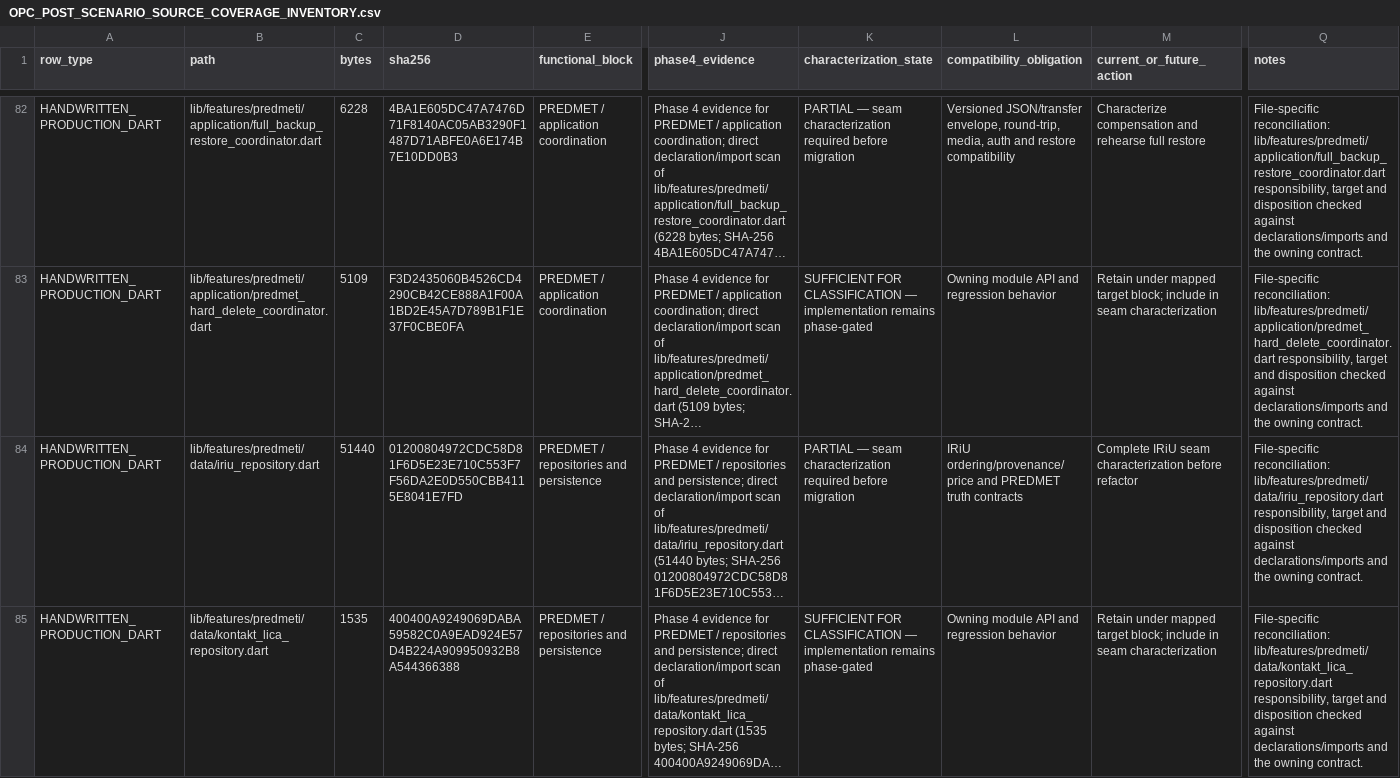
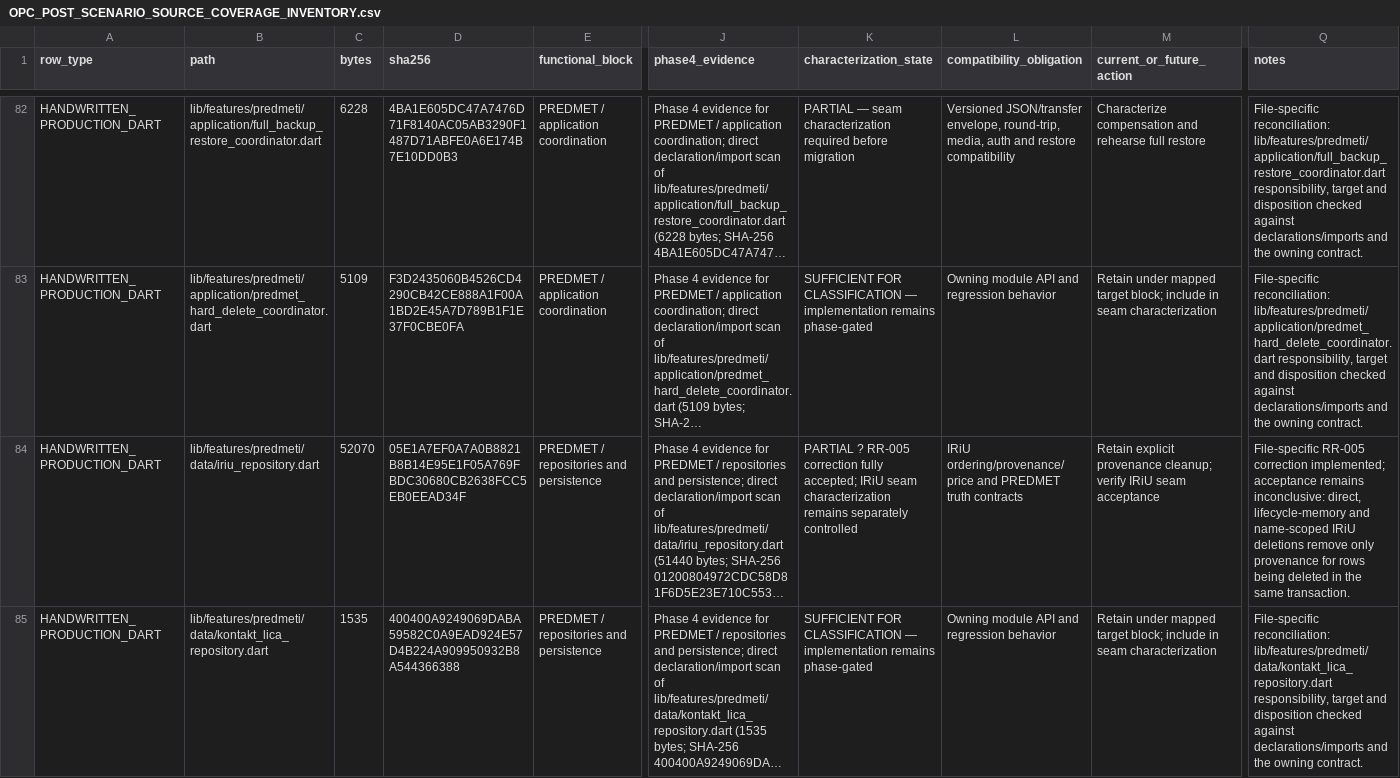
Before and after one commit to Tale74/OPC, a CSV file: docs/OPC_POST_SCENARIO_SOURCE_COVERAGE_INVENTORY.csv, drawn as a sheet; only a part is shown, gaps mark what is left out; long unchanged cells end in …; the diff covers the shown part only; the diff names each change by its address in the sheet, - before the commit and + after, or states it on an @@ line.

Commit message:
Publish RR-005 orphan cleanup full acceptance correction

```diff
--- a/docs/OPC_POST_SCENARIO_SOURCE_COVERAGE_INVENTORY.csv
+++ b/docs/OPC_POST_SCENARIO_SOURCE_COVERAGE_INVENTORY.csv
-C84 (bytes): 51440
+C84 (bytes): 52070
-D84 (sha256): 01200804972CDC58D81F6D5E23E710C553F7F56DA2E0D550CBB4115E8041E7FD
+D84 (sha256): 05E1A7EF0A7A0B8821B8B14E95E1F05A769FBDC30680CB2638FCC5EB0EEAD34F
-K84 (characterization_state): PARTIAL — seam characterization required before migration
+K84 (characterization_state): PARTIAL ? RR-005 correction fully accepted; IRiU seam characterization remains separately controlled
-M84 (current_or_future_action): Complete IRiU seam characterization before refactor
+M84 (current_or_future_action): Retain explicit provenance cleanup; verify IRiU seam acceptance
-Q84 (notes): File-specific reconciliation: lib/features/predmeti/data/iriu_repository.dart responsibility, target and disposition checked against declarations/imports and the owning contract.
+Q84 (notes): File-specific RR-005 correction implemented; acceptance remains inconclusive: direct, lifecycle-memory and name-scoped IRiU deletions remove only provenance for rows being deleted in the same transaction.
```
Also changed, not shown: 1 added row and 11 edited cells elsewhere in this file, docs/OPC_POST_SCENARIO_REVIEW_COMPLETENESS_LEDGER.csv, 14 other files.
